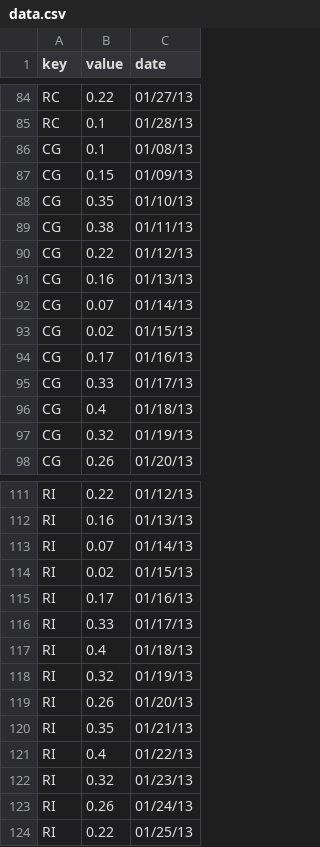
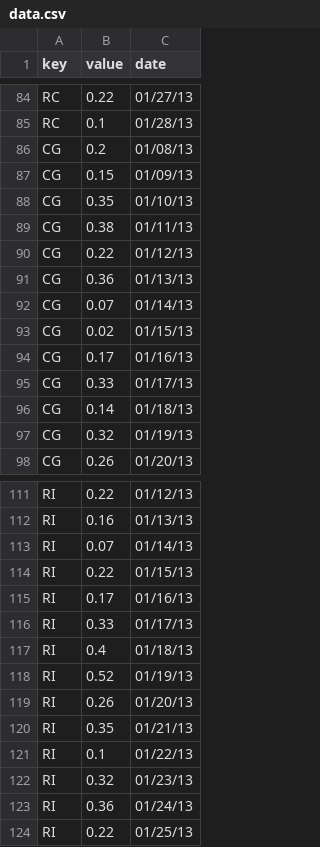
Before and after one commit to laulliam/Bus_Vis, a CSV file: public/static/files/data.csv, drawn as a sheet; only a part is shown, gaps mark what is left out; the diff covers the shown part only.

```diff
--- a/public/static/files/data.csv
+++ b/public/static/files/data.csv
@@ -85,3 +85,3 @@ RC,0.22,01/27/13
 RC,0.1,01/28/13
-CG,0.1,01/08/13
+CG,0.2,01/08/13
 CG,0.15,01/09/13
@@ -90,3 +90,3 @@ CG,0.38,01/11/13
 CG,0.22,01/12/13
-CG,0.16,01/13/13
+CG,0.36,01/13/13
 CG,0.07,01/14/13
@@ -95,3 +95,3 @@ CG,0.17,01/16/13
 CG,0.33,01/17/13
-CG,0.4,01/18/13
+CG,0.14,01/18/13
 CG,0.32,01/19/13
@@ -113,3 +113,3 @@ RI,0.16,01/13/13
 RI,0.07,01/14/13
-RI,0.02,01/15/13
+RI,0.22,01/15/13
 RI,0.17,01/16/13
@@ -117,8 +117,8 @@ RI,0.33,01/17/13
 RI,0.4,01/18/13
-RI,0.32,01/19/13
+RI,0.52,01/19/13
 RI,0.26,01/20/13
 RI,0.35,01/21/13
-RI,0.4,01/22/13
+RI,0.1,01/22/13
 RI,0.32,01/23/13
-RI,0.26,01/24/13
+RI,0.36,01/24/13
 RI,0.22,01/25/13
```
Also changed, not shown: 4 edited cells elsewhere in this file, 13 other files.
